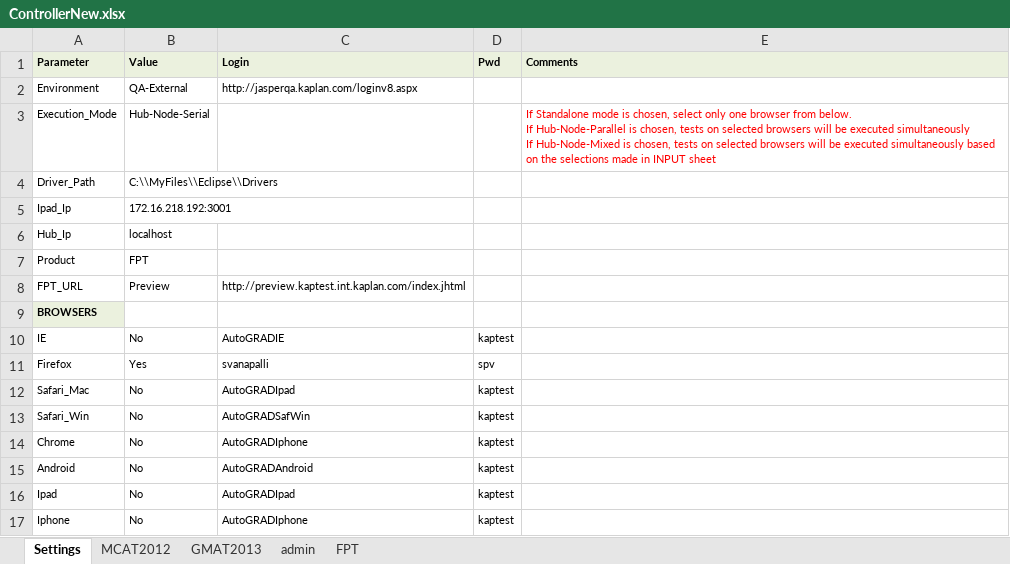
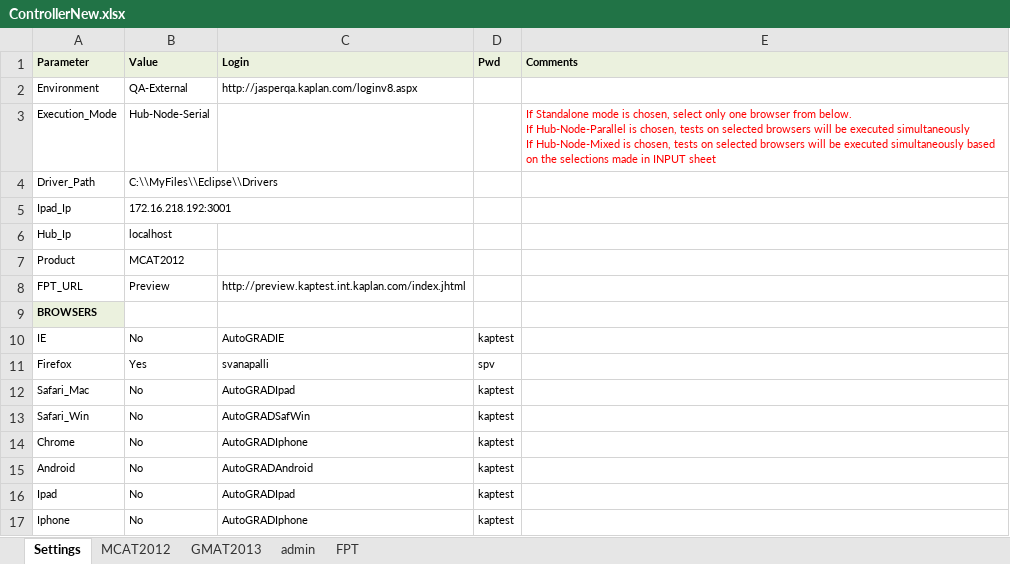
Before and after one commit to GRADAutomation/GRAD.QAAutomation, an Excel workbook: src/Config/ControllerNew.xlsx, sheet Settings, drawn as a sheet; values as stored, in another font and other column widths than the file's, no borders; the diff names each change by its address in the sheet, - before the commit and + after, or states it on an @@ line.

```diff
--- a/src/Config/ControllerNew.xlsx (sheet Settings)
+++ b/src/Config/ControllerNew.xlsx (sheet Settings)
-B7 (Value): FPT
+B7 (Value): MCAT2012
```
Also changed, not shown: sheet MCAT2012, hidden cells, src/Config/ObjectRepository.xlsx, src/Config/PBT.xlsx, 1 other file.
